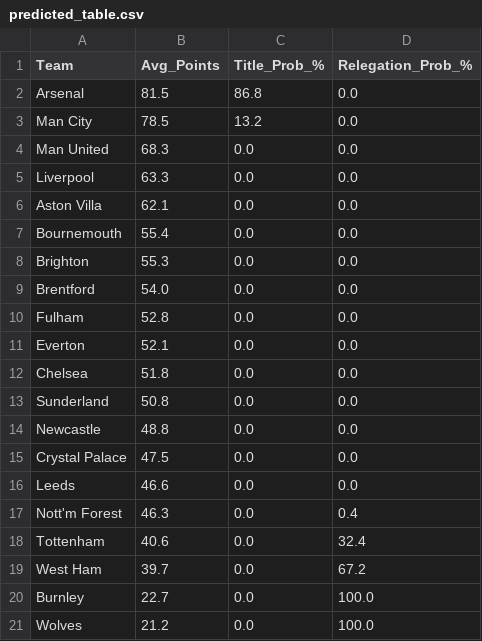
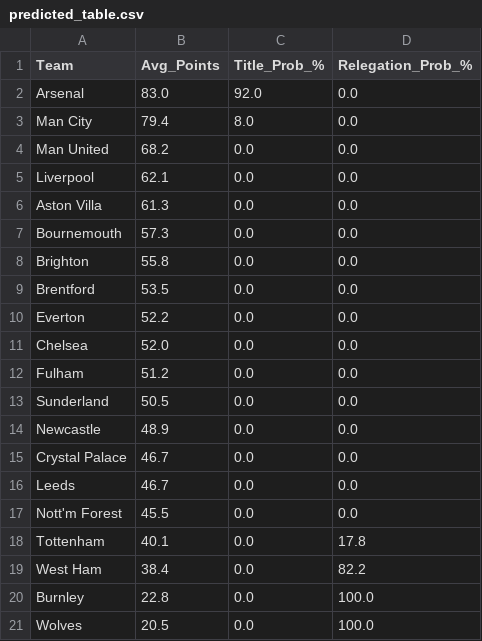
Before and after one commit to koushike97/EPL-Prediction, a CSV file: predicted_table.csv, drawn as a sheet.

```diff
--- a/predicted_table.csv
+++ b/predicted_table.csv
@@ -1,21 +1,21 @@
 Team,Avg_Points,Title_Prob_%,Relegation_Prob_%
-Arsenal,81.5,86.8,0.0
-Man City,78.5,13.2,0.0
-Man United,68.3,0.0,0.0
-Liverpool,63.3,0.0,0.0
-Aston Villa,62.1,0.0,0.0
-Bournemouth,55.4,0.0,0.0
-Brighton,55.3,0.0,0.0
-Brentford,54.0,0.0,0.0
-Fulham,52.8,0.0,0.0
-Everton,52.1,0.0,0.0
-Chelsea,51.8,0.0,0.0
-Sunderland,50.8,0.0,0.0
-Newcastle,48.8,0.0,0.0
-Crystal Palace,47.5,0.0,0.0
-Leeds,46.6,0.0,0.0
-Nott'm Forest,46.3,0.0,0.4
-Tottenham,40.6,0.0,32.4
-West Ham,39.7,0.0,67.2
-Burnley,22.7,0.0,100.0
-Wolves,21.2,0.0,100.0
+Arsenal,83.0,92.0,0.0
+Man City,79.4,8.0,0.0
+Man United,68.2,0.0,0.0
+Liverpool,62.1,0.0,0.0
+Aston Villa,61.3,0.0,0.0
+Bournemouth,57.3,0.0,0.0
+Brighton,55.8,0.0,0.0
+Brentford,53.5,0.0,0.0
+Everton,52.2,0.0,0.0
+Chelsea,52.0,0.0,0.0
+Fulham,51.2,0.0,0.0
+Sunderland,50.5,0.0,0.0
+Newcastle,48.9,0.0,0.0
+Crystal Palace,46.7,0.0,0.0
+Leeds,46.7,0.0,0.0
+Nott'm Forest,45.5,0.0,0.0
+Tottenham,40.1,0.0,17.8
+West Ham,38.4,0.0,82.2
+Burnley,22.8,0.0,100.0
+Wolves,20.5,0.0,100.0
```
Also changed, not shown: updated_results.csv.
